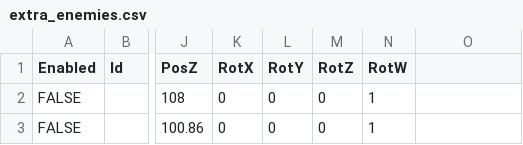
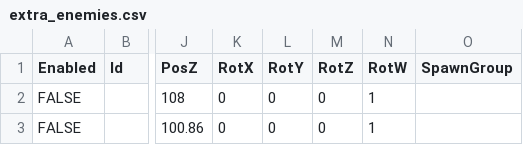
Before and after one commit to biorand/re7, a CSV file: src/Biohazard.BioRand.RE7/_Data/extra_enemies.csv, drawn as a sheet; only a part is shown, gaps mark what is left out; the diff names each change by its address in the sheet, - before the commit and + after, or states it on an @@ line.

```diff
--- a/src/Biohazard.BioRand.RE7/_Data/extra_enemies.csv
+++ b/src/Biohazard.BioRand.RE7/_Data/extra_enemies.csv
-O1: (empty)
+O1: SpawnGroup
```
Also changed, not shown: src/Biohazard.BioRand.RE7/_Data/enemies.csv, 21 other files.
